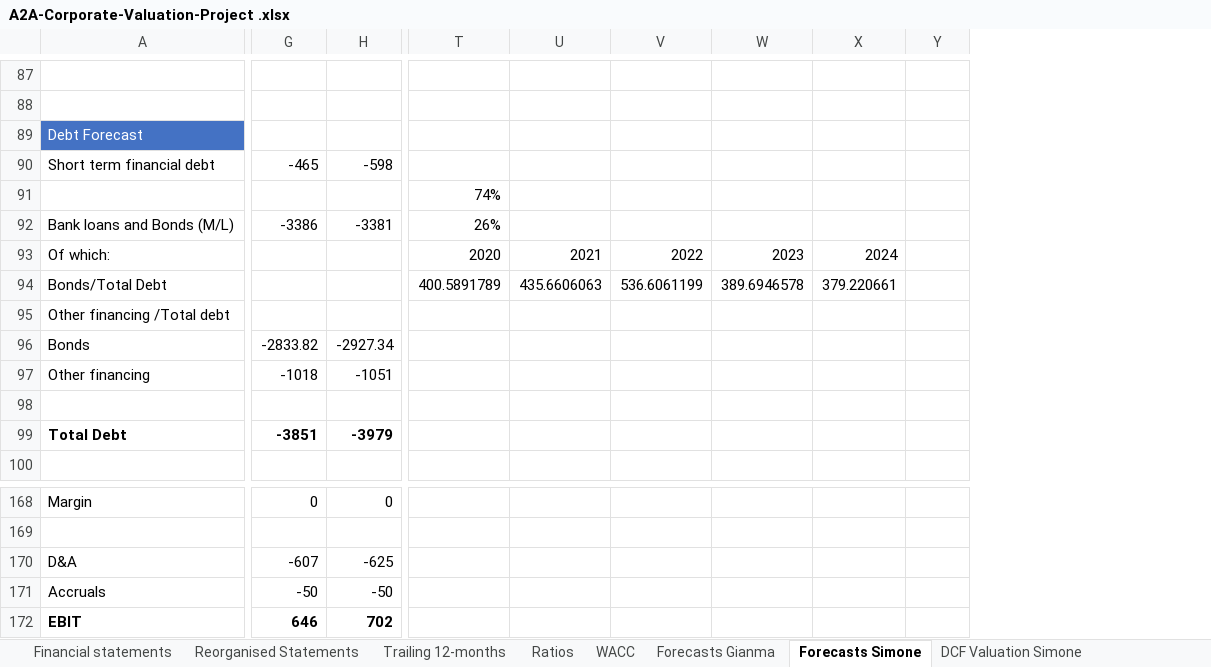
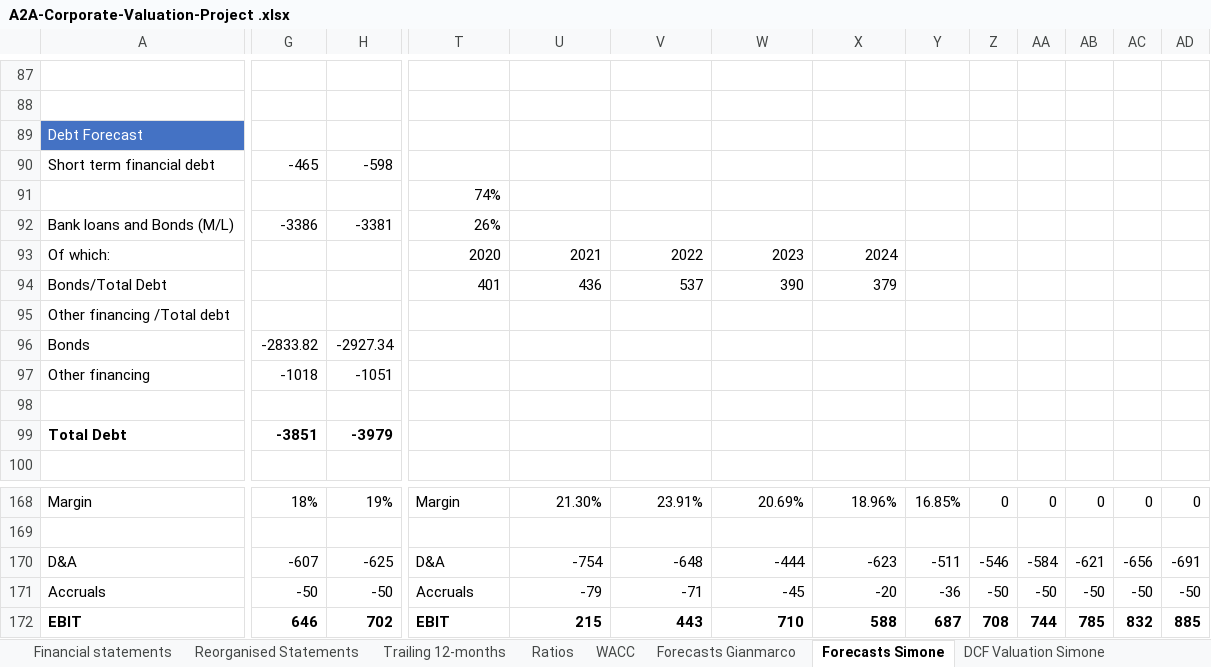
Before and after one commit to simonelucchesi/Corporate-project-, an Excel workbook: Project/Work in progress/A2A-Corporate-Valuation-Project .xlsx, sheet Forecasts Simone, drawn as a sheet; only a part is shown, gaps mark what is left out; values as stored, in another font and other column widths than the file's, no borders; charts and pictures not drawn; the diff covers the shown part only; the diff names each change by its address in the sheet, - before the commit and + after, or states it on an @@ line.

```diff
--- a/Project/Work in progress/A2A-Corporate-Valuation-Project .xlsx (sheet Forecasts Simone)
+++ b/Project/Work in progress/A2A-Corporate-Valuation-Project .xlsx (sheet Forecasts Simone)
-sheet tab: Forecasts Gianma
+sheet tab: Forecasts Gianmarco
+column Z, rows 168-172: 0 |  | -546 | -50 | 708
+column AA, rows 168-172: 0 |  | -584 | -50 | 744
+column AB, rows 168-172: 0 |  | -621 | -50 | 785
+column AC, rows 168-172: 0 |  | -656 | -50 | 832
+column AD, rows 168-172: 0 |  | -691 | -50 | 885
-T94: 400.5891789
+T94: 401
-U94: 435.6606063
+U94: 436
-V94: 536.6061199
+V94: 537
-W94: 389.6946578
+W94: 390
-X94: 379.220661
+X94: 379
-G168: 0
+G168: 18%
-H168: 0
+H168: 19%
-T168: (empty)
+T168: Margin
-U168: (empty)
+U168: 21.30%
-V168: (empty)
+V168: 23.91%
-W168: (empty)
+W168: 20.69%
-X168: (empty)
+X168: 18.96%
-Y168: (empty)
+Y168: 16.85%
-T170: (empty)
+T170: D&A
-U170: (empty)
+U170: -754
-V170: (empty)
+V170: -648
-W170: (empty)
+W170: -444
-X170: (empty)
+X170: -623
-Y170: (empty)
+Y170: -511
-T171: (empty)
+T171: Accruals
-U171: (empty)
+U171: -79
-V171: (empty)
+V171: -71
-W171: (empty)
+W171: -45
-X171: (empty)
+X171: -20
-Y171: (empty)
+Y171: -36
-T172: (empty)
+T172: EBIT
-U172: (empty)
+U172: 215
-V172: (empty)
+V172: 443
-W172: (empty)
+W172: 710
-X172: (empty)
+X172: 588
-Y172: (empty)
+Y172: 687
```
Also changed, not shown: 1 added row, 1 removed row, 392 edited cells and cell formats elsewhere in this sheet, sheet DCF Valuation Simone, formulas that keep their value, charts or pictures.
